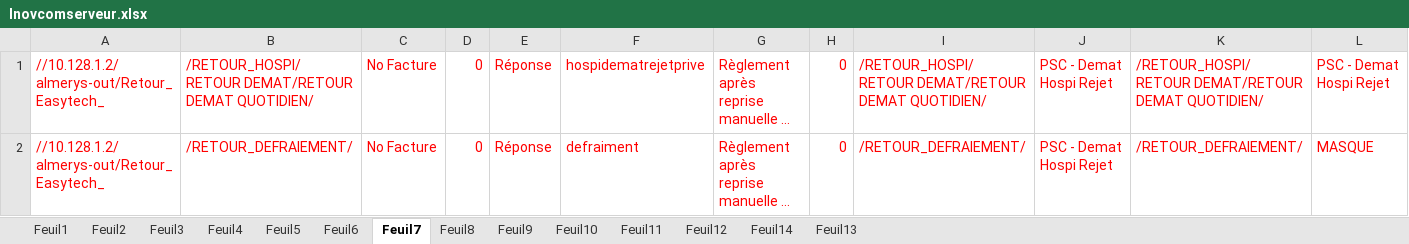
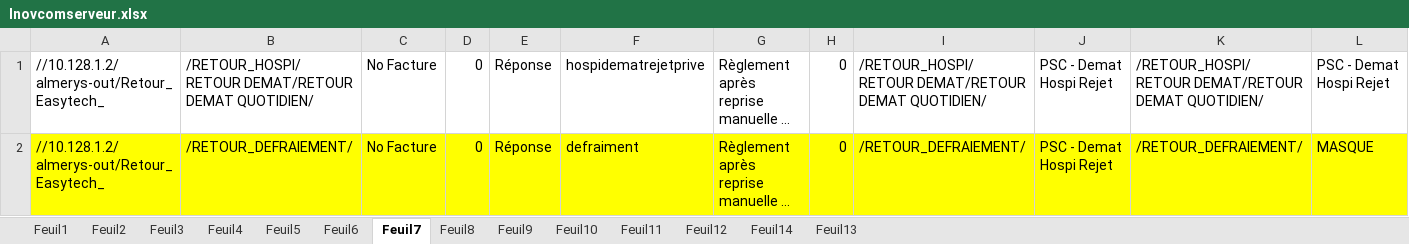
Before and after one commit to FelanaRakotoarijaona/Automatisation-reporting, an Excel workbook: Inovcomserveur.xlsx, sheet Feuil7, drawn as a sheet; long unchanged cells end in …; values as stored, in another font and other column widths than the file's, no borders; the diff names each change by its address in the sheet, - before the commit and + after, or states it on an @@ line.

```diff
--- a/Inovcomserveur.xlsx (sheet Feuil7)
+++ b/Inovcomserveur.xlsx (sheet Feuil7)
-A1:L2 text colour: #FF0000
+A1:L2 text colour: black
-A2:L2 fill: none
+A2:L2 fill: #FFFF00
```
Also changed, not shown: sheet Feuil3, 2 other files.
